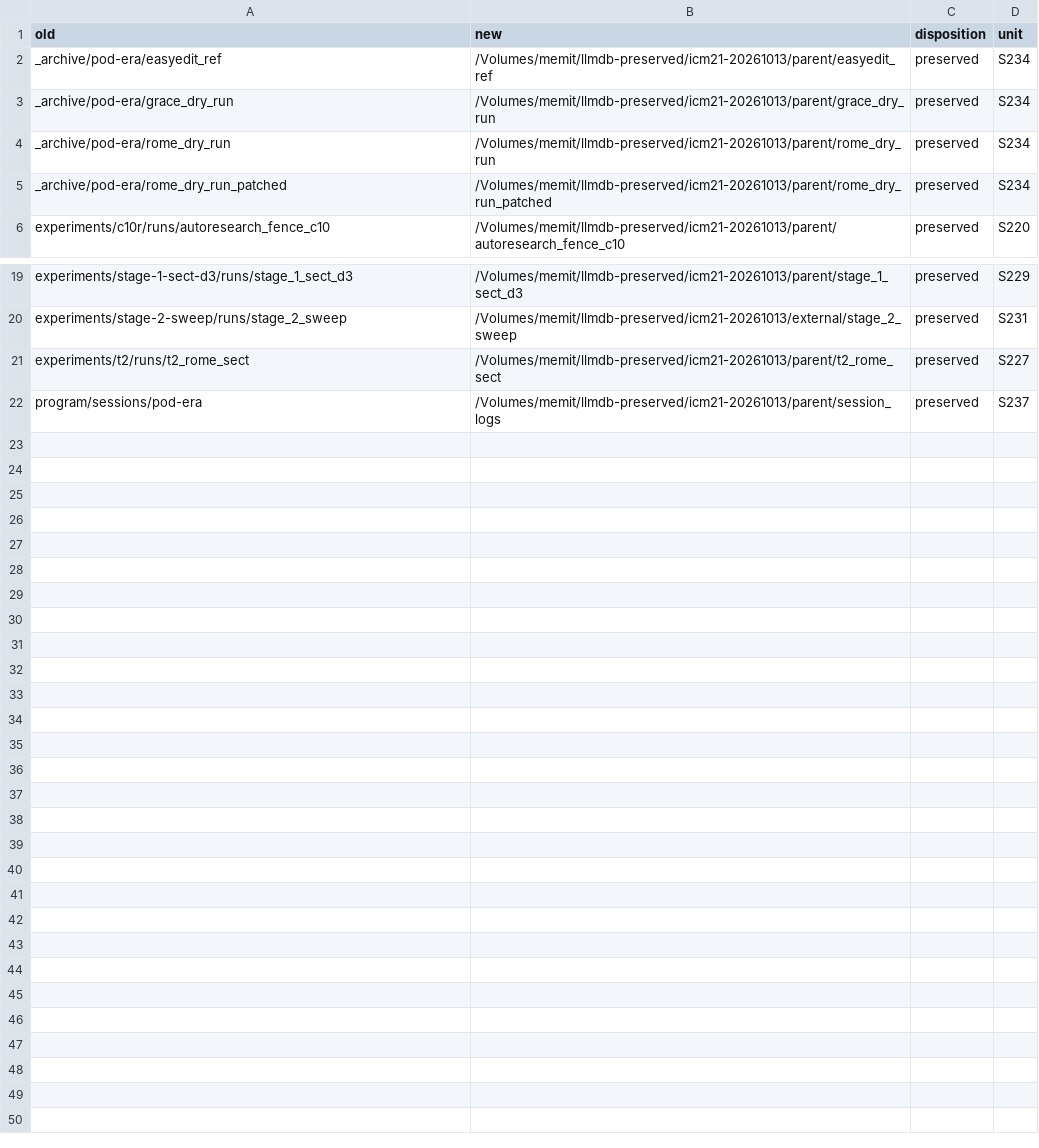
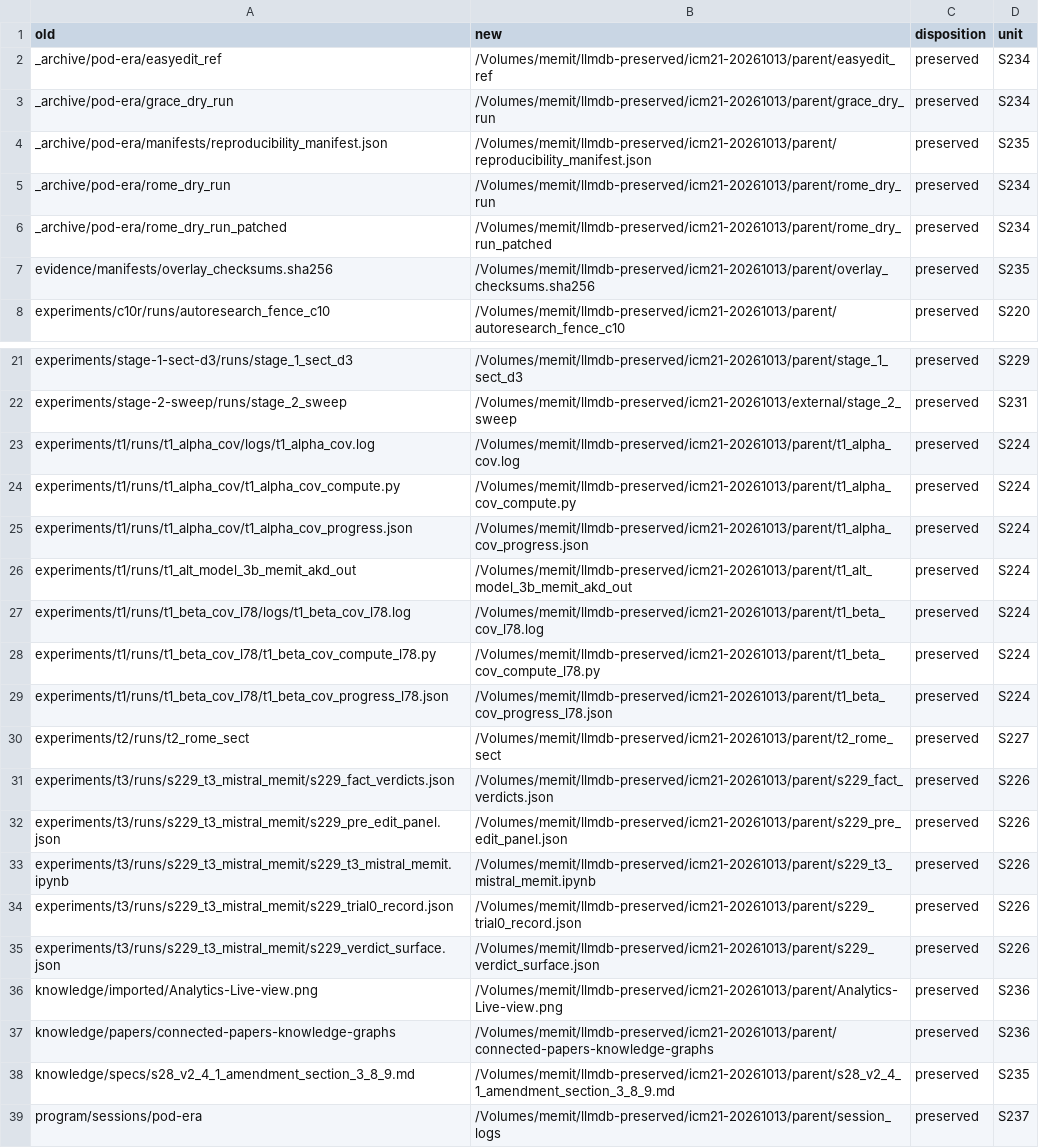
Before and after one commit to thestoryportal/arhugula-persistent-memory, a TSV file: _index/icm21-path-map.tsv, drawn as a sheet; only a part is shown, gaps mark what is left out; the diff names each change by its address in the sheet, - before the commit and + after, or states it on an @@ line.

Commit message:
T384: compose _index/icm21-path-map.tsv again after the Step 381 moves

```diff
--- a/_index/icm21-path-map.tsv
+++ b/_index/icm21-path-map.tsv
+row 4: _archive/pod-era/manifests/reproducibility_manifest.json | /Volumes/memit/llmdb-preserved/icm21-20261013/parent/reproducibility_manifest.json | preserved | S235
+row 7: evidence/manifests/overlay_checksums.sha256 | /Volumes/memit/llmdb-preserved/icm21-20261013/parent/overlay_checksums.sha256 | preserved | S235
+row 23: experiments/t1/runs/t1_alpha_cov/logs/t1_alpha_cov.log | /Volumes/memit/llmdb-preserved/icm21-20261013/parent/t1_alpha_cov.log | preserved | S224
+row 24: experiments/t1/runs/t1_alpha_cov/t1_alpha_cov_compute.py | /Volumes/memit/llmdb-preserved/icm21-20261013/parent/t1_alpha_cov_compute.py | preserved | S224
+row 25: experiments/t1/runs/t1_alpha_cov/t1_alpha_cov_progress.json | /Volumes/memit/llmdb-preserved/icm21-20261013/parent/t1_alpha_cov_progress.json | preserved | S224
+row 26: experiments/t1/runs/t1_alt_model_3b_memit_akd_out | /Volumes/memit/llmdb-preserved/icm21-20261013/parent/t1_alt_model_3b_memit_akd_out | preserved | S224
+row 27: experiments/t1/runs/t1_beta_cov_l78/logs/t1_beta_cov_l78.log | /Volumes/memit/llmdb-preserved/icm21-20261013/parent/t1_beta_cov_l78.log | preserved | S224
+row 28: experiments/t1/runs/t1_beta_cov_l78/t1_beta_cov_compute_l78.py | /Volumes/memit/llmdb-preserved/icm21-20261013/parent/t1_beta_cov_compute_l78.py | preserved | S224
+row 29: experiments/t1/runs/t1_beta_cov_l78/t1_beta_cov_progress_l78.json | /Volumes/memit/llmdb-preserved/icm21-20261013/parent/t1_beta_cov_progress_l78.json | preserved | S224
+row 31: experiments/t3/runs/s229_t3_mistral_memit/s229_fact_verdicts.json | /Volumes/memit/llmdb-preserved/icm21-20261013/parent/s229_fact_verdicts.json | preserved | S226
+row 32: experiments/t3/runs/s229_t3_mistral_memit/s229_pre_edit_panel.json | /Volumes/memit/llmdb-preserved/icm21-20261013/parent/s229_pre_edit_panel.json | preserved | S226
+row 33: experiments/t3/runs/s229_t3_mistral_memit/s229_t3_mistral_memit.ipynb | /Volumes/memit/llmdb-preserved/icm21-20261013/parent/s229_t3_mistral_memit.ipynb | preserved | S226
+row 34: experiments/t3/runs/s229_t3_mistral_memit/s229_trial0_record.json | /Volumes/memit/llmdb-preserved/icm21-20261013/parent/s229_trial0_record.json | preserved | S226
+row 35: experiments/t3/runs/s229_t3_mistral_memit/s229_verdict_surface.json | /Volumes/memit/llmdb-preserved/icm21-20261013/parent/s229_verdict_surface.json | preserved | S226
+row 36: knowledge/imported/Analytics-Live-view.png | /Volumes/memit/llmdb-preserved/icm21-20261013/parent/Analytics-Live-view.png | preserved | S236
+row 37: knowledge/papers/connected-papers-knowledge-graphs | /Volumes/memit/llmdb-preserved/icm21-20261013/parent/connected-papers-knowledge-graphs | preserved | S236
+row 38: knowledge/specs/s28_v2_4_1_amendment_section_3_8_9.md | /Volumes/memit/llmdb-preserved/icm21-20261013/parent/s28_v2_4_1_amendment_section_3_8_9.md | preserved | S235
```
Also changed, not shown: 1 other file.
